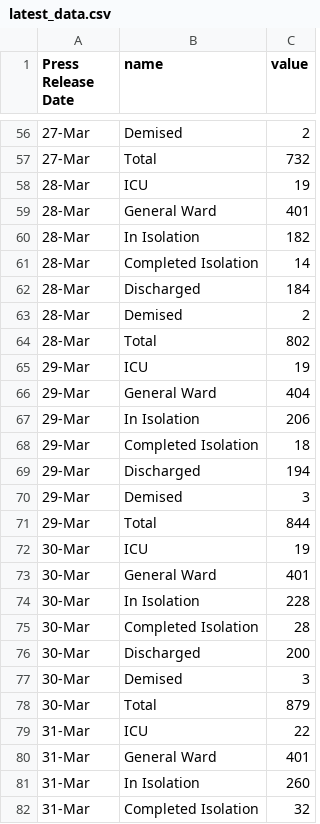
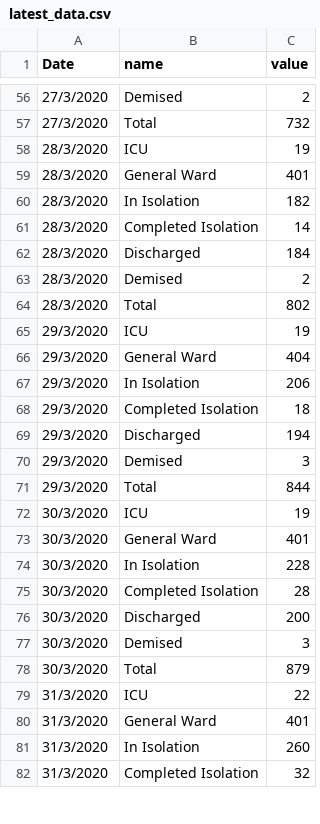
Before and after one commit to ameeracadam/covid-19-singapore-dash, a CSV file: data/hospital-numbers/latest_data.csv, drawn as a sheet; only a part is shown, gaps mark what is left out; the diff covers the shown part only.

Commit message:
updated dates

```diff
--- a/data/hospital-numbers/latest_data.csv
+++ b/data/hospital-numbers/latest_data.csv
@@ -1 +1 @@
-Press Release Date,name,value
+Date,name,value
@@ -56,27 +56,27 @@ Press Release Date,name,value
-27-Mar,Demised,2
-27-Mar,Total,732
-28-Mar,ICU,19
-28-Mar,General Ward,401
-28-Mar,In Isolation,182
-28-Mar,Completed Isolation,14
-28-Mar,Discharged,184
-28-Mar,Demised,2
-28-Mar,Total,802
-29-Mar,ICU,19
-29-Mar,General Ward,404
-29-Mar,In Isolation,206
-29-Mar,Completed Isolation,18
-29-Mar,Discharged,194
-29-Mar,Demised,3
-29-Mar,Total,844
-30-Mar,ICU,19
-30-Mar,General Ward,401
-30-Mar,In Isolation,228
-30-Mar,Completed Isolation,28
-30-Mar,Discharged,200
-30-Mar,Demised,3
-30-Mar,Total,879
-31-Mar,ICU,22
-31-Mar,General Ward,401
-31-Mar,In Isolation,260
-31-Mar,Completed Isolation,32
+27/3/2020,Demised,2
+27/3/2020,Total,732
+28/3/2020,ICU,19
+28/3/2020,General Ward,401
+28/3/2020,In Isolation,182
+28/3/2020,Completed Isolation,14
+28/3/2020,Discharged,184
+28/3/2020,Demised,2
+28/3/2020,Total,802
+29/3/2020,ICU,19
+29/3/2020,General Ward,404
+29/3/2020,In Isolation,206
+29/3/2020,Completed Isolation,18
+29/3/2020,Discharged,194
+29/3/2020,Demised,3
+29/3/2020,Total,844
+30/3/2020,ICU,19
+30/3/2020,General Ward,401
+30/3/2020,In Isolation,228
+30/3/2020,Completed Isolation,28
+30/3/2020,Discharged,200
+30/3/2020,Demised,3
+30/3/2020,Total,879
+31/3/2020,ICU,22
+31/3/2020,General Ward,401
+31/3/2020,In Isolation,260
+31/3/2020,Completed Isolation,32
```
Also changed, not shown: 127 edited cells elsewhere in this file, data/qo-active/latest_data.csv, data/shn/latest_data.csv.
